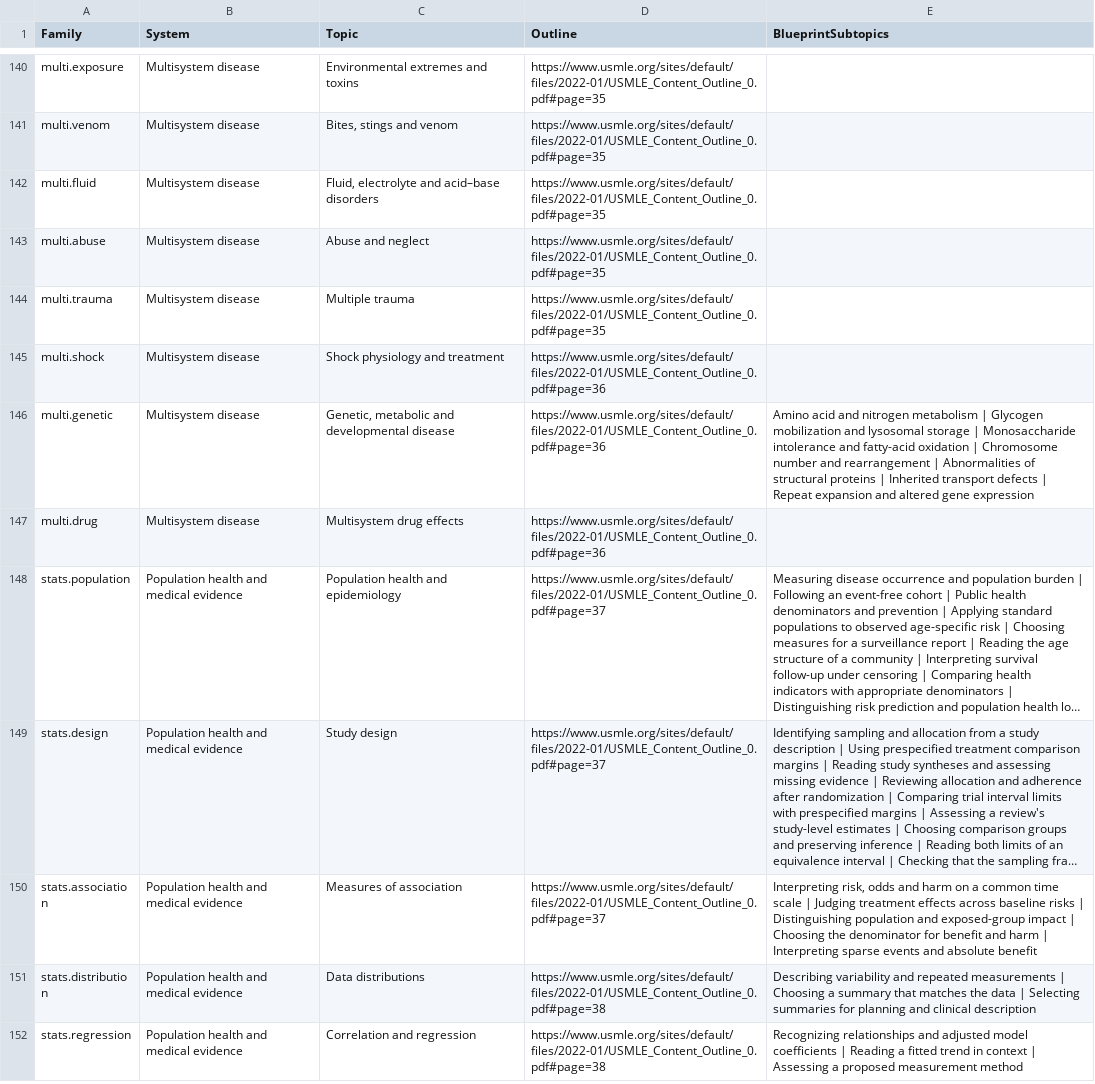
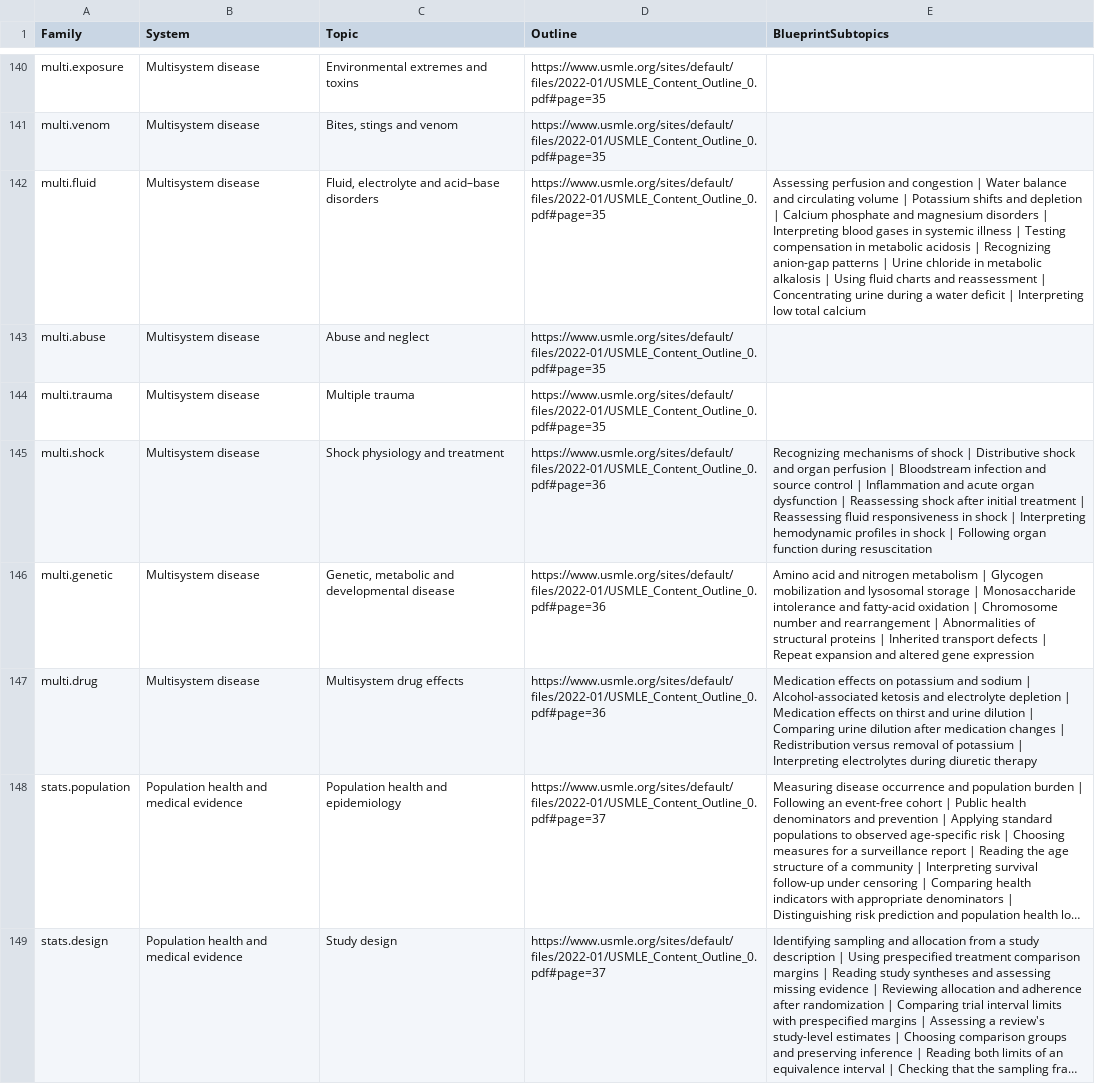
Before and after one commit to bionicles/anki, a TSV file: decks/mcat-usmle/step-families.tsv, drawn as a sheet; only a part is shown, gaps mark what is left out; the shorter side is filled out with more unchanged rows; long unchanged cells end in …; the diff names each change by its address in the sheet, - before the commit and + after, or states it on an @@ line.

```diff
--- a/decks/mcat-usmle/step-families.tsv
+++ b/decks/mcat-usmle/step-families.tsv
-E142 (BlueprintSubtopics): (empty)
+E142 (BlueprintSubtopics): Assessing perfusion and congestion | Water balance and circulating volume | Potassium shifts and depletion | Calcium phosphate and magnesium disorders | Interpreting blood gases in systemic illness | Testing compensation in metabolic acidosis | Recognizing anion-gap patterns | Urine chloride in metabolic alkalosis | Using fluid charts and reassessment | Concentrating urine during a water deficit | Interpreting low total calcium
-E145 (BlueprintSubtopics): (empty)
+E145 (BlueprintSubtopics): Recognizing mechanisms of shock | Distributive shock and organ perfusion | Bloodstream infection and source control | Inflammation and acute organ dysfunction | Reassessing shock after initial treatment | Reassessing fluid responsiveness in shock | Interpreting hemodynamic profiles in shock | Following organ function during resuscitation
-E147 (BlueprintSubtopics): (empty)
+E147 (BlueprintSubtopics): Medication effects on potassium and sodium | Alcohol-associated ketosis and electrolyte depletion | Medication effects on thirst and urine dilution | Comparing urine dilution after medication changes | Redistribution versus removal of potassium | Interpreting electrolytes during diuretic therapy
```
Also changed, not shown: decks/mcat-usmle/step-items.tsv, 28 other files.
